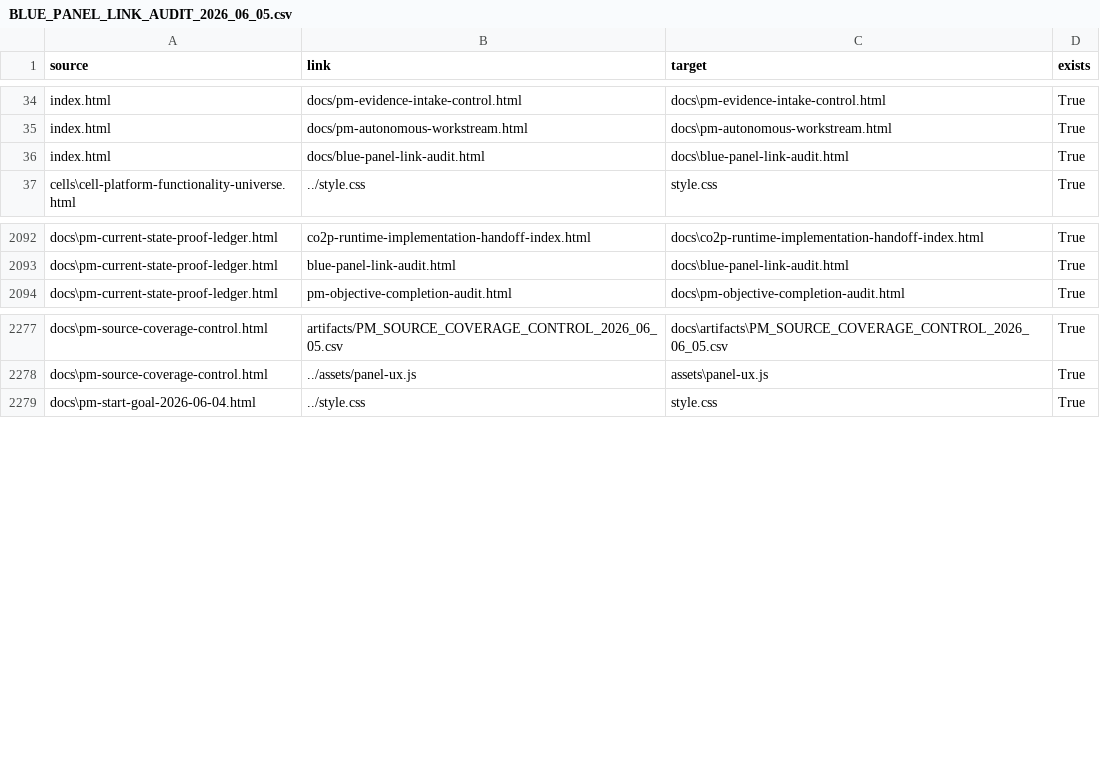
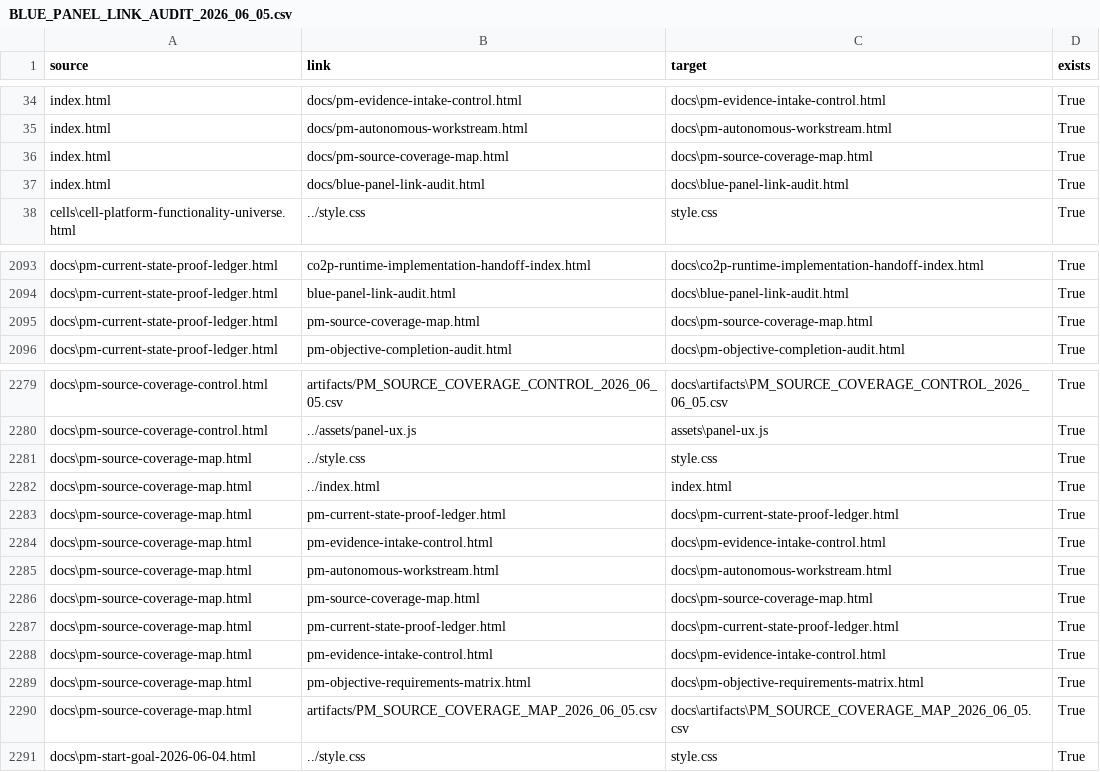
Before and after one commit to cutthreat/confideline, a CSV file: web/blue-panel/docs/artifacts/BLUE_PANEL_LINK_AUDIT_2026_06_05.csv, drawn as a sheet; only a part is shown, gaps mark what is left out; the diff names each change by its address in the sheet, - before the commit and + after, or states it on an @@ line.

Commit message:
Add PM source coverage map

```diff
--- a/web/blue-panel/docs/artifacts/BLUE_PANEL_LINK_AUDIT_2026_06_05.csv
+++ b/web/blue-panel/docs/artifacts/BLUE_PANEL_LINK_AUDIT_2026_06_05.csv
+row 36: index.html | docs/pm-source-coverage-map.html | docs\pm-source-coverage-map.html | True
+row 2095: docs\pm-current-state-proof-ledger.html | pm-source-coverage-map.html | docs\pm-source-coverage-map.html | True
+row 2281: docs\pm-source-coverage-map.html | ../style.css | style.css | True
+row 2282: docs\pm-source-coverage-map.html | ../index.html | index.html | True
+row 2283: docs\pm-source-coverage-map.html | pm-current-state-proof-ledger.html | docs\pm-current-state-proof-ledger.html | True
+row 2284: docs\pm-source-coverage-map.html | pm-evidence-intake-control.html | docs\pm-evidence-intake-control.html | True
+row 2285: docs\pm-source-coverage-map.html | pm-autonomous-workstream.html | docs\pm-autonomous-workstream.html | True
+row 2286: docs\pm-source-coverage-map.html | pm-source-coverage-map.html | docs\pm-source-coverage-map.html | True
+row 2287: docs\pm-source-coverage-map.html | pm-current-state-proof-ledger.html | docs\pm-current-state-proof-ledger.html | True
+row 2288: docs\pm-source-coverage-map.html | pm-evidence-intake-control.html | docs\pm-evidence-intake-control.html | True
+row 2289: docs\pm-source-coverage-map.html | pm-objective-requirements-matrix.html | docs\pm-objective-requirements-matrix.html | True
+row 2290: docs\pm-source-coverage-map.html | artifacts/PM_SOURCE_COVERAGE_MAP_2026_06_05.csv | docs\artifacts\PM_SOURCE_COVERAGE_MAP_2026_06_05.csv | True
```
Also changed, not shown: 5 other files.
